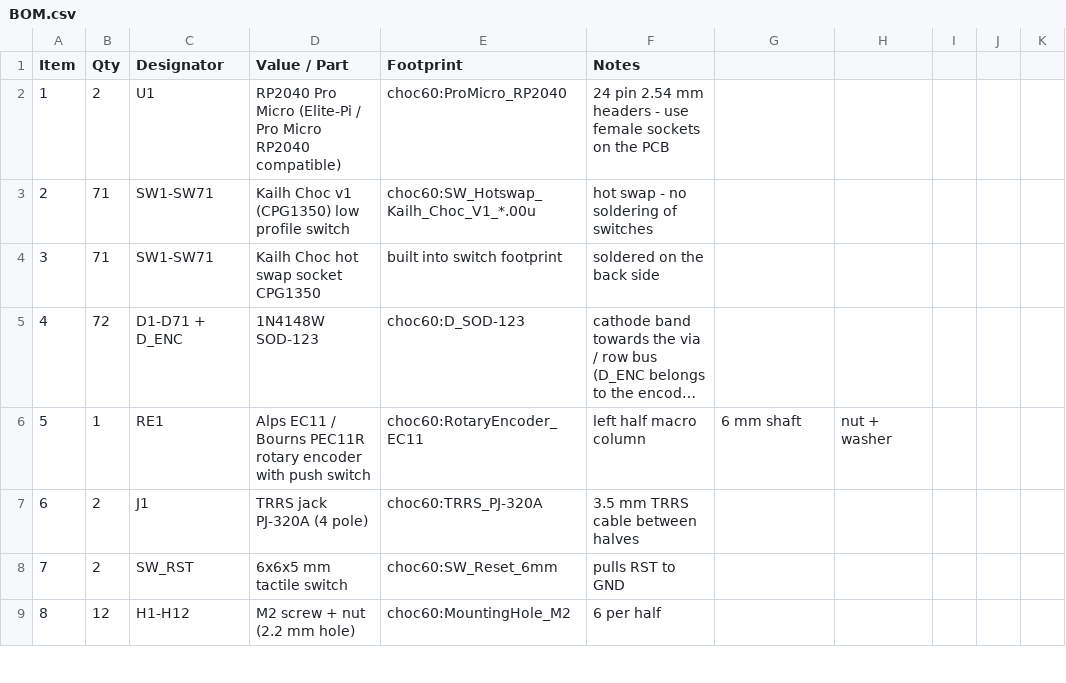
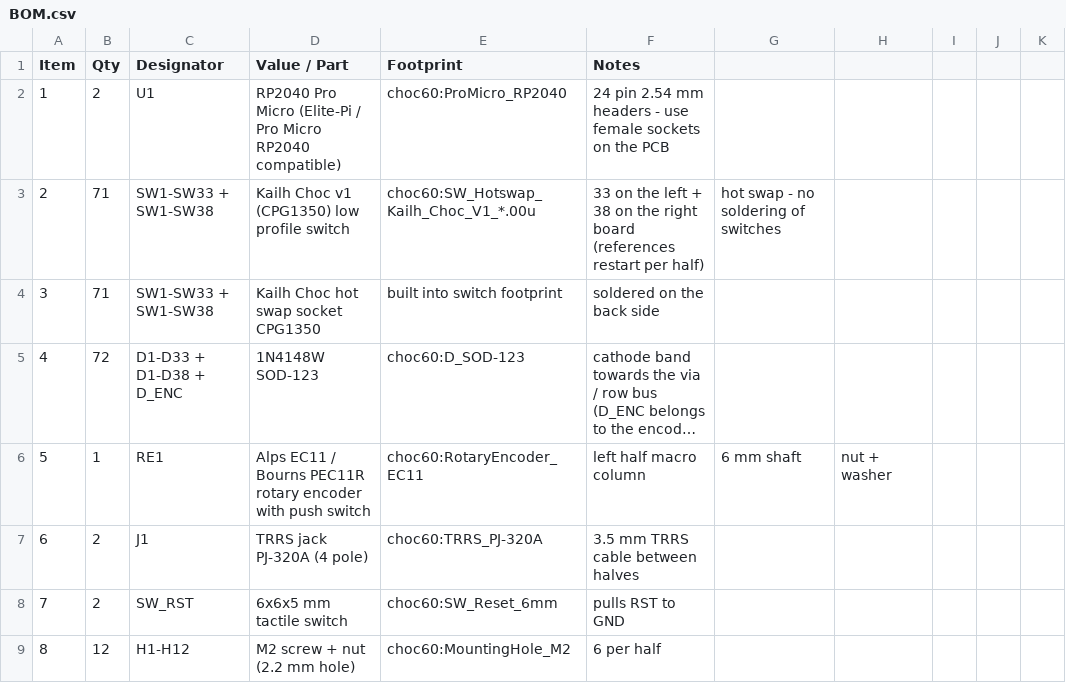
Before and after one commit to Samdasoo1076/dasoo_split, a CSV file: BOM.csv, drawn as a sheet; only a part is shown; long unchanged cells end in …; the diff names each change by its address in the sheet, - before the commit and + after, or states it on an @@ line.

Commit message:
BOM: switch and diode references restart on each half
SW1-SW70 / D1-D70 read as one continuous run, but each board numbers its own
parts (left 33, right 38), so the designator column now says it.

```diff
--- a/BOM.csv
+++ b/BOM.csv
-C3:C4 (Designator): SW1-SW71
+C3:C4 (Designator): SW1-SW33 + SW1-SW38
-F3 (Notes): hot swap - no soldering of switches
+F3 (Notes): 33 on the left + 38 on the right board (references restart per half)
-G3: (empty)
+G3: hot swap - no soldering of switches
-C5 (Designator): D1-D71 + D_ENC
+C5 (Designator): D1-D33 + D1-D38 + D_ENC
```
